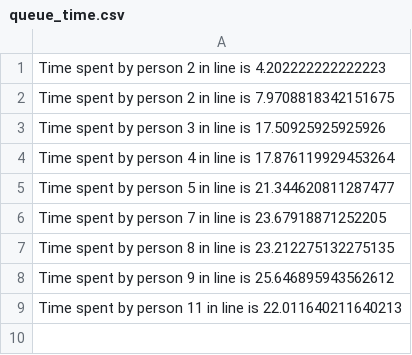
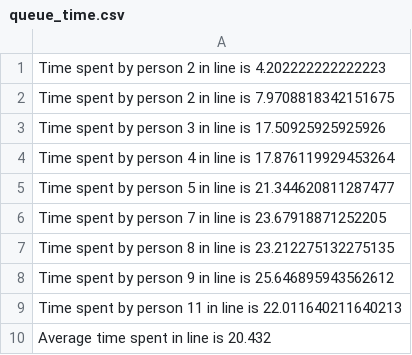
Before and after one commit to prabhatpps/Queue_Analyzer, a CSV file: queue_time.csv, drawn as a sheet; the diff names each change by its address in the sheet, - before the commit and + after, or states it on an @@ line.

```diff
--- a/queue_time.csv
+++ b/queue_time.csv
+row 10: Average time spent in line is 20.432
```
Also changed, not shown: 1 other file.
